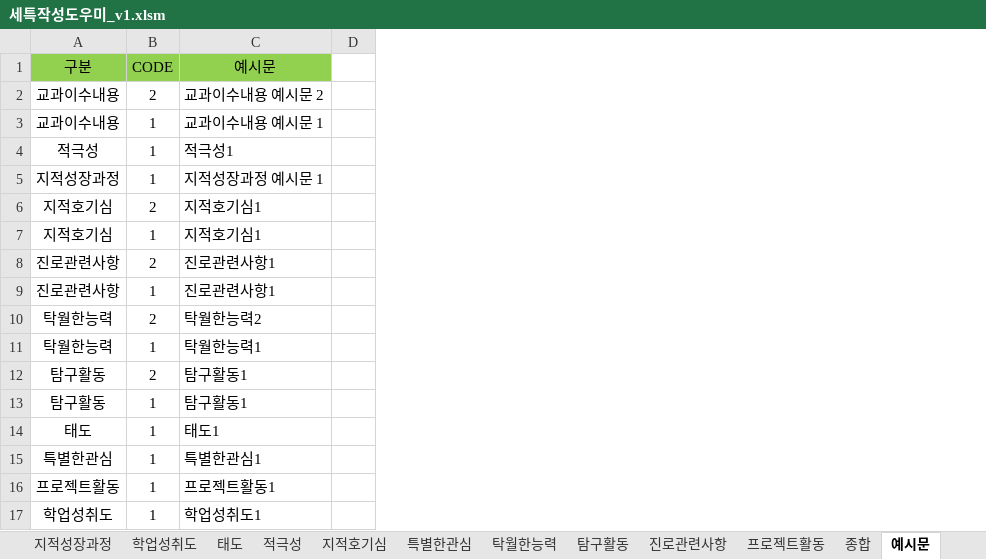
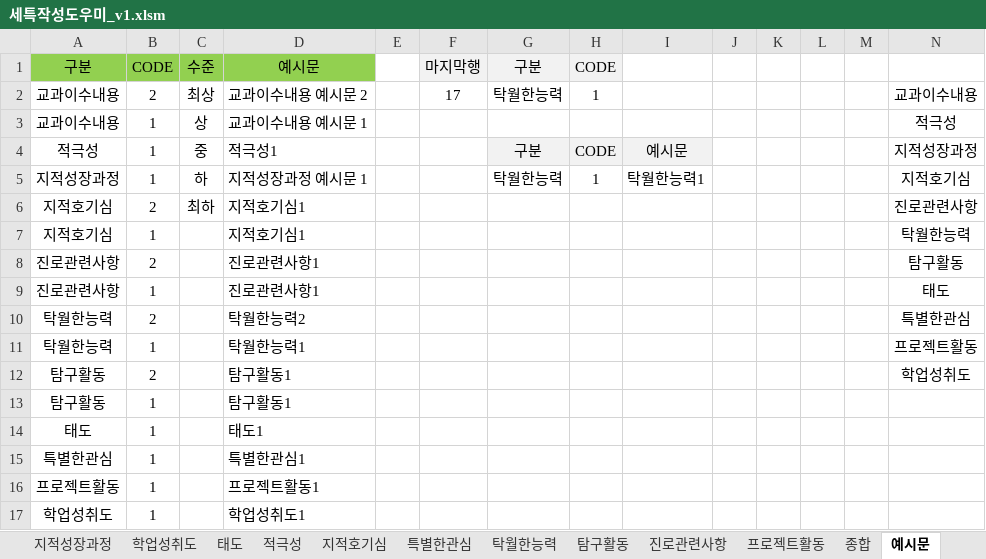
Before and after one commit to dongyun3586/VBA, an Excel workbook: 세특작성도우미_v1.xlsm, sheet 예시문, drawn as a sheet; values as stored, in another font and other column widths than the file's, no borders; the diff names each change by its address in the sheet, - before the commit and + after, or states it on an @@ line.

Commit message:
GG

```diff
--- a/세특작성도우미_v1.xlsm (sheet 예시문)
+++ b/세특작성도우미_v1.xlsm (sheet 예시문)
+column C, rows 1-6: 수준 | 최상 | 상 | 중 | 하 | 최하
@@ column F unhidden, rows 1-2: 마지막행 | 17 @@
@@ column G unhidden, rows 1-5: 구분 | 탁월한능력 |  | 구분 | 탁월한능력 @@
@@ column H unhidden, rows 1-5: CODE | 1 |  | CODE | 1 @@
+column I, rows 4-5: 예시문 | 탁월한능력1
+column J, empty
+column K, empty
+column L, empty
+column M, empty
+column N, rows 2-12: 교과이수내용 | 적극성 | 지적성장과정 | 지적호기심 | 진로관련사항 | 탁월한능력 | 탐구활동 | 태도 | 특별한관심 | 프로젝트활동 | 학업성취도
```
Also changed, not shown: sheet 탁월한능력, sheet 종합, sheet 프로젝트활동, sheet 교과이수내용.
